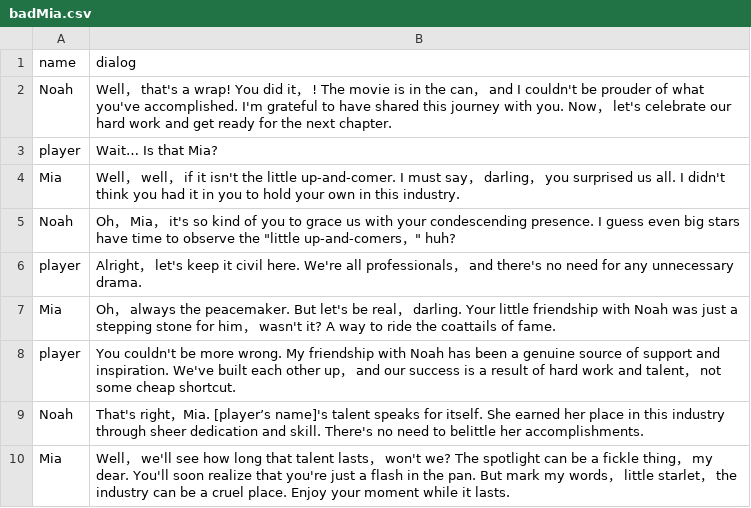
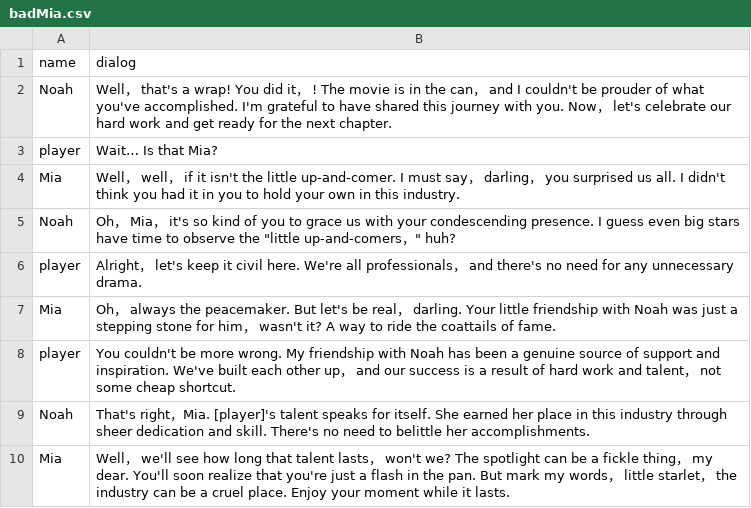
Before and after one commit to guoqingzhu/Hollywood, a CSV file: Assets/Resources/Data/badMia.csv, drawn as a sheet.

```diff
--- a/Assets/Resources/Data/badMia.csv
+++ b/Assets/Resources/Data/badMia.csv
@@ -8,3 +8,3 @@ Mia,Oh， always the peacemaker. But let's be real， darling. Your little frien
 player,You couldn't be more wrong. My friendship with Noah has been a genuine source of support and inspiration. We've built each other up， and our success is a result of hard work and talent， not some cheap shortcut.
-Noah,That's right，Mia. [player’s name]'s talent speaks for itself. She earned her place in this industry through sheer dedication and skill. There's no need to belittle her accomplishments.
+Noah,That's right，Mia. [player]'s talent speaks for itself. She earned her place in this industry through sheer dedication and skill. There's no need to belittle her accomplishments.
 Mia,Well， we'll see how long that talent lasts， won't we? The spotlight can be a fickle thing， my dear. You'll soon realize that you're just a flash in the pan. But mark my words， little starlet， the industry can be a cruel place. Enjoy your moment while it lasts.
```
Also changed, not shown: Assets/Resources/Data/skipDialogs.csv, 1 other file.
